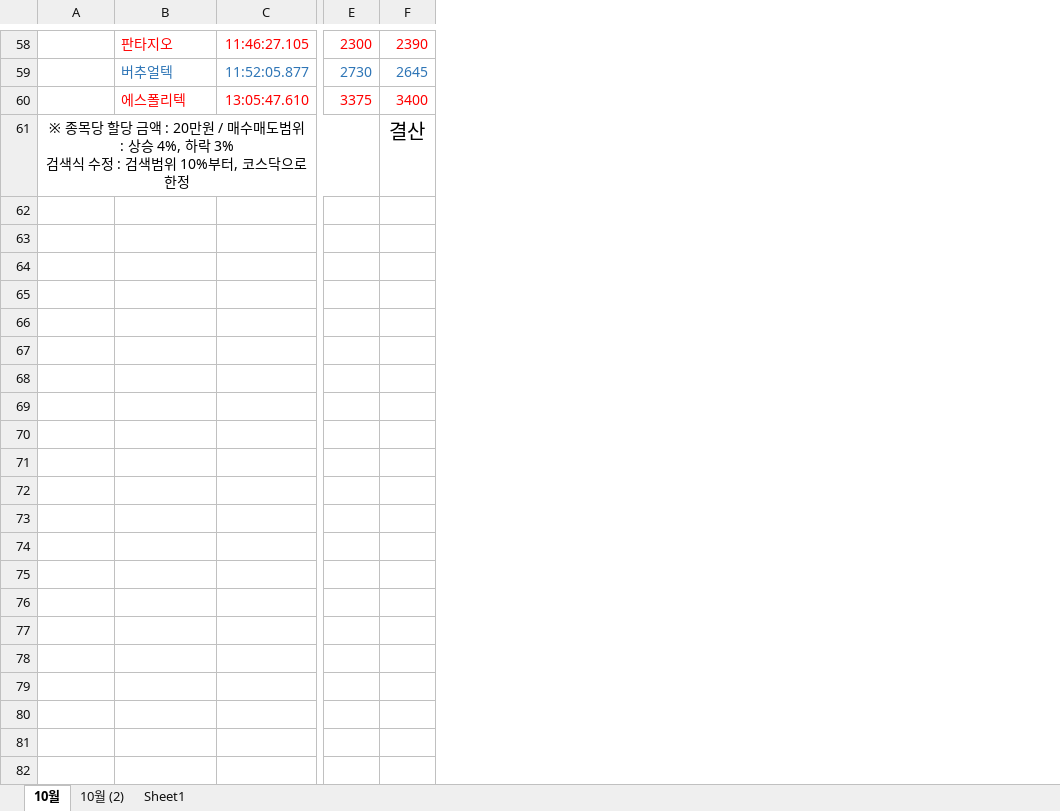
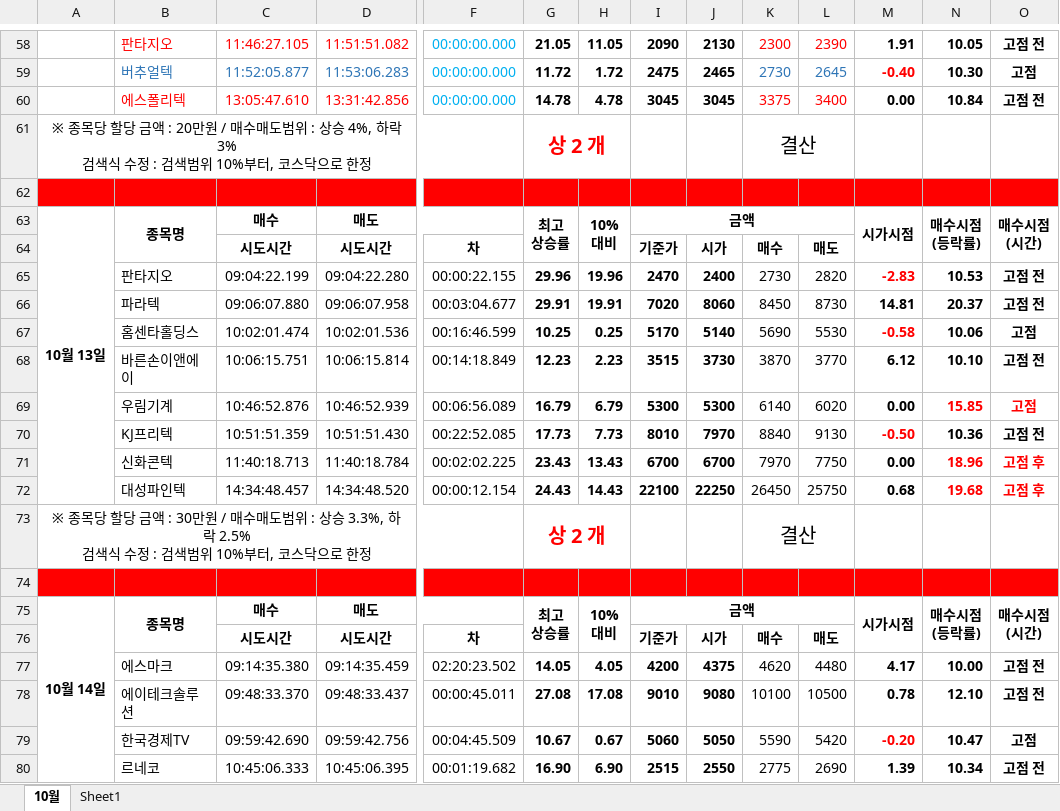
Before and after one commit to newsight78/ABot, an Excel workbook: 결과분석/분석 내용.xlsx, sheet 10월, drawn as a sheet; only a part is shown, gaps mark what is left out; values as stored, in another font and other column widths than the file's, no borders; removed rows and columns are numbered as before the commit, all else as after; rows hold the shown columns only; ↵ is a line break in a cell; the diff covers the shown part only; the diff names each change by its address in the sheet, - before the commit and + after, or states it on an @@ line.

```diff
--- a/결과분석/분석 내용.xlsx (sheet 10월)
+++ b/결과분석/분석 내용.xlsx (sheet 10월)
-sheet tab: 10월 (2)
+column D, rows 58-60: 11:51:51.082 | 11:53:06.283 | 13:31:42.856
+column F, rows 58-60: all 00:00:00.000
+column G, rows 58-61: 21.05 | 11.72 | 14.78 | 상 2 개
+column H, rows 58-60: 11.05 | 1.72 | 4.78
+column I, rows 58-60: 2090 | 2475 | 3045
+column J, rows 58-60: 2130 | 2465 | 3045
+column M, rows 58-60: 1.91 | -0.40 | 0.00
+column N, rows 58-60: 10.05 | 10.30 | 10.84
+column O, rows 58-60: 고점 전 | 고점 | 고점 전
-A61:E61 merged
+A61:F61 merged
-K61: (empty)
+K61: 결산
+K61:L61 merged
-L61: 결산
+L61: (empty)
+row 62: (empty)
+row 63: 10월 13일 | 종목명 | 매수 | 매도 |  | 최고 ↵ 상승률 | 10% ↵ 대비 | 금액 |  |  |  | 시가시점 | 매수시점 ↵ (등락률) | 매수시점 ↵ (시간)
+row 64:  |  | 시도시간 | 시도시간 | 차 |  |  | 기준가 | 시가 | 매수 | 매도
+row 65:  | 판타지오 | 09:04:22.199 | 09:04:22.280 | 00:00:22.155 | 29.96 | 19.96 | 2470 | 2400 | 2730 | 2820 | -2.83 | 10.53 | 고점 전
+row 66:  | 파라텍 | 09:06:07.880 | 09:06:07.958 | 00:03:04.677 | 29.91 | 19.91 | 7020 | 8060 | 8450 | 8730 | 14.81 | 20.37 | 고점 전
+row 67:  | 홈센타홀딩스 | 10:02:01.474 | 10:02:01.536 | 00:16:46.599 | 10.25 | 0.25 | 5170 | 5140 | 5690 | 5530 | -0.58 | 10.06 | 고점
+row 68:  | 바른손이앤에이 | 10:06:15.751 | 10:06:15.814 | 00:14:18.849 | 12.23 | 2.23 | 3515 | 3730 | 3870 | 3770 | 6.12 | 10.10 | 고점 전
+row 69:  | 우림기계 | 10:46:52.876 | 10:46:52.939 | 00:06:56.089 | 16.79 | 6.79 | 5300 | 5300 | 6140 | 6020 | 0.00 | 15.85 | 고점
+row 70:  | KJ프리텍 | 10:51:51.359 | 10:51:51.430 | 00:22:52.085 | 17.73 | 7.73 | 8010 | 7970 | 8840 | 9130 | -0.50 | 10.36 | 고점 전
+row 71:  | 신화콘텍 | 11:40:18.713 | 11:40:18.784 | 00:02:02.225 | 23.43 | 13.43 | 6700 | 6700 | 7970 | 7750 | 0.00 | 18.96 | 고점 후
+row 72:  | 대성파인텍 | 14:34:48.457 | 14:34:48.520 | 00:00:12.154 | 24.43 | 14.43 | 22100 | 22250 | 26450 | 25750 | 0.68 | 19.68 | 고점 후
+row 73: ※ 종목당 할당 금액 : 30만원 / 매수매도범위 : 상승 3.3%, 하락 2.5% ↵ 검색식 수정 : 검색범위 10%부터, 코스닥으로 한정 |  |  |  |  | 상 2 개 |  |  |  | 결산
+row 74: (empty)
+row 75: 10월 14일 | 종목명 | 매수 | 매도 |  | 최고 ↵ 상승률 | 10% ↵ 대비 | 금액 |  |  |  | 시가시점 | 매수시점 ↵ (등락률) | 매수시점 ↵ (시간)
+row 76:  |  | 시도시간 | 시도시간 | 차 |  |  | 기준가 | 시가 | 매수 | 매도
+row 77:  | 에스마크 | 09:14:35.380 | 09:14:35.459 | 02:20:23.502 | 14.05 | 4.05 | 4200 | 4375 | 4620 | 4480 | 4.17 | 10.00 | 고점 전
+row 78:  | 에이테크솔루션 | 09:48:33.370 | 09:48:33.437 | 00:00:45.011 | 27.08 | 17.08 | 9010 | 9080 | 10100 | 10500 | 0.78 | 12.10 | 고점 전
+row 79:  | 한국경제TV | 09:59:42.690 | 09:59:42.756 | 00:04:45.509 | 10.67 | 0.67 | 5060 | 5050 | 5590 | 5420 | -0.20 | 10.47 | 고점
+row 80:  | 르네코 | 10:45:06.333 | 10:45:06.395 | 00:01:19.682 | 16.90 | 6.90 | 2515 | 2550 | 2775 | 2690 | 1.39 | 10.34 | 고점 전
```
Also changed, not shown: 7 added rows, 36 edited cells and merged cells elsewhere in this sheet, sheet Sheet1, formulas that keep their value, hidden cells.
